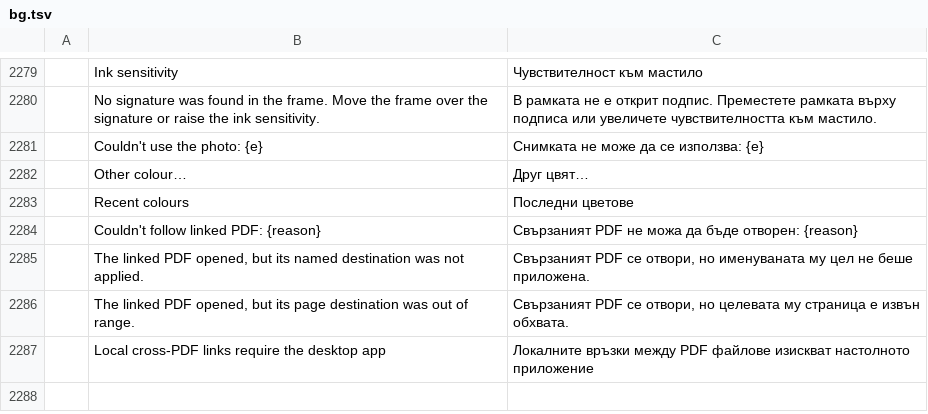
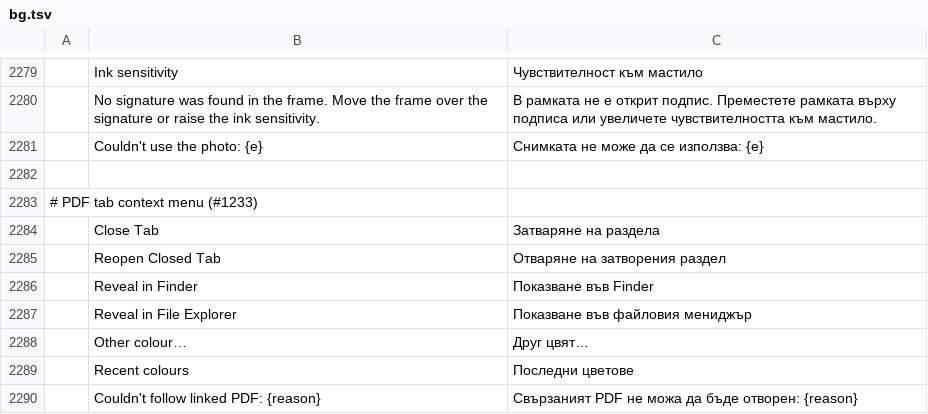
Before and after one commit to 0ldini/pdfcraft, a TSV file: crates/ui-egui/src/i18n/bg.tsv, drawn as a sheet; only a part is shown, gaps mark what is left out; the shorter side is filled out with more unchanged rows; the diff names each change by its address in the sheet, - before the commit and + after, or states it on an @@ line.

```diff
--- a/crates/ui-egui/src/i18n/bg.tsv
+++ b/crates/ui-egui/src/i18n/bg.tsv
+row 2282: (empty)
+row 2283: # PDF tab context menu (#1233)
+row 2284:  | Close Tab | Затваряне на раздела
+row 2285:  | Reopen Closed Tab | Отваряне на затворения раздел
+row 2286:  | Reveal in Finder | Показване във Finder
+row 2287:  | Reveal in File Explorer | Показване във файловия мениджър
```
Also changed, not shown: crates/ui-egui/src/i18n/ar.tsv, crates/ui-egui/src/i18n/el.tsv, 22 other files.
